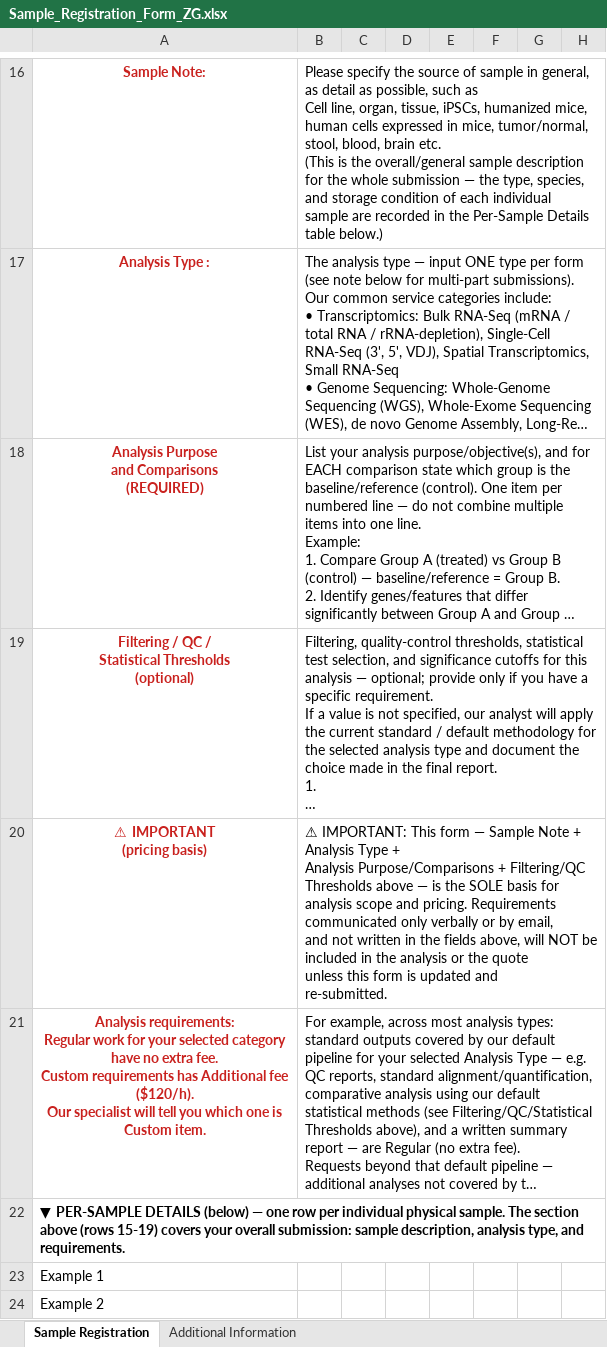
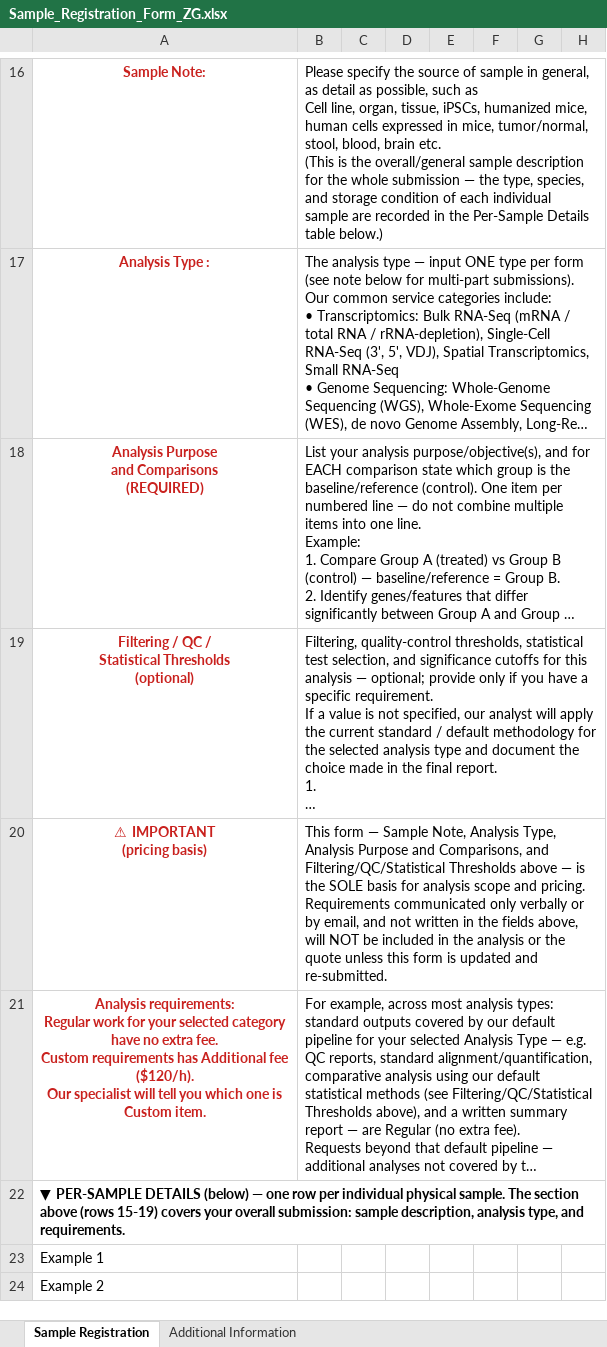
Before and after one commit to bioinfo-gao/GZ_Projects_2026H2, an Excel workbook: facilities/AI_and_Agent/Company/Sample_Registration_Form_ZG.xlsx, sheet Sample Registration, drawn as a sheet; only a part is shown, gaps mark what is left out; long unchanged cells end in …; values as stored, in another font and other column widths than the file's, no borders; ↵ is a line break in a cell; the diff names each change by its address in the sheet, - before the commit and + after, or states it on an @@ line.

```diff
--- a/facilities/AI_and_Agent/Company/Sample_Registration_Form_ZG.xlsx (sheet Sample Registration)
+++ b/facilities/AI_and_Agent/Company/Sample_Registration_Form_ZG.xlsx (sheet Sample Registration)
-B20: ⚠ IMPORTANT: This form — Sample Note + Analysis Type + ↵ Analysis Purpose/Comparisons + Filtering/QC ↵ Thresholds above…
+B20: This form — Sample Note, Analysis Type, Analysis Purpose and Comparisons, and Filtering/QC/Statistical Thresholds above…
```
